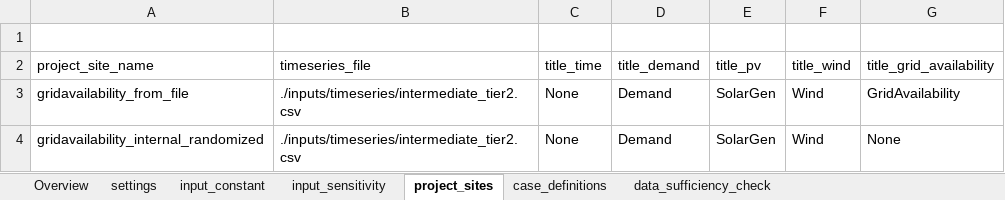
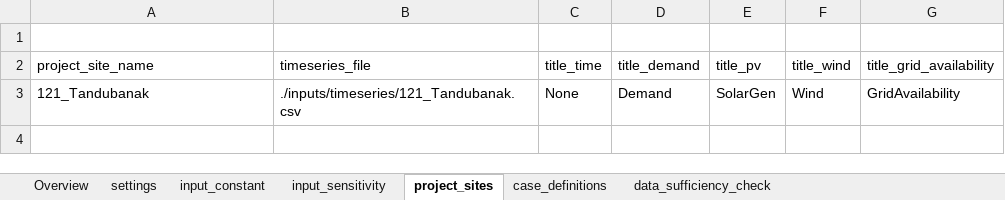
Before and after one commit to rl-institut/offgridders, an Excel workbook: simulation_results/inputs/input_template_excel.xlsx, sheet project_sites, drawn as a sheet; values as stored, in another font and other column widths than the file's, no borders; the diff names each change by its address in the sheet, - before the commit and + after, or states it on an @@ line.

```diff
--- a/simulation_results/inputs/input_template_excel.xlsx (sheet project_sites)
+++ b/simulation_results/inputs/input_template_excel.xlsx (sheet project_sites)
-A3 (project_site_name): gridavailability_from_file
+A3 (project_site_name): 121_Tandubanak
-B3 (timeseries_file): ./inputs/timeseries/intermediate_tier2.csv
+B3 (timeseries_file): ./inputs/timeseries/121_Tandubanak.csv
-row 4: gridavailability_internal_randomized | ./inputs/timeseries/intermediate_tier2.csv | None | Demand | SolarGen | Wind | None
```
Also changed, not shown: sheet case_definitions.
